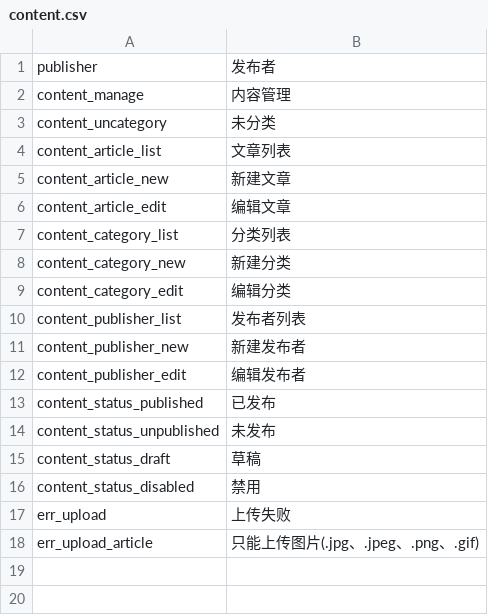
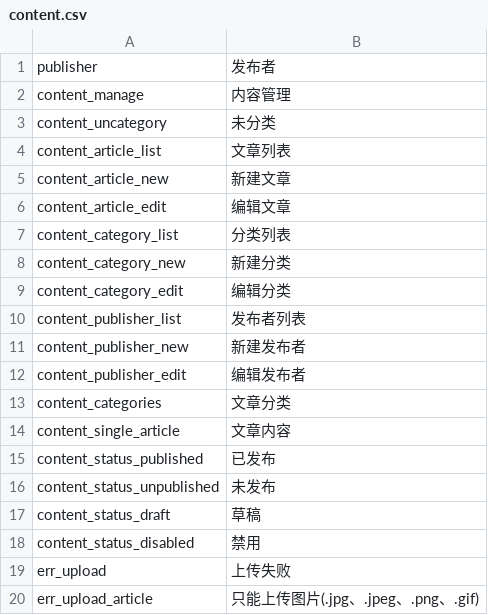
Before and after one commit to ixiangs/ecleague, a CSV file: languages/zh-CN/content.csv, drawn as a sheet.

Commit message:
Content Component开发中

```diff
--- a/languages/zh-CN/content.csv
+++ b/languages/zh-CN/content.csv
@@ -12,2 +12,4 @@ content_publisher_new,新建发布者
 content_publisher_edit,编辑发布者
+content_categories,文章分类,
+content_single_article,文章内容
 content_status_published,已发布
```
Also changed, not shown: languages/zh-CN/weiweb.csv, 34 other files.
